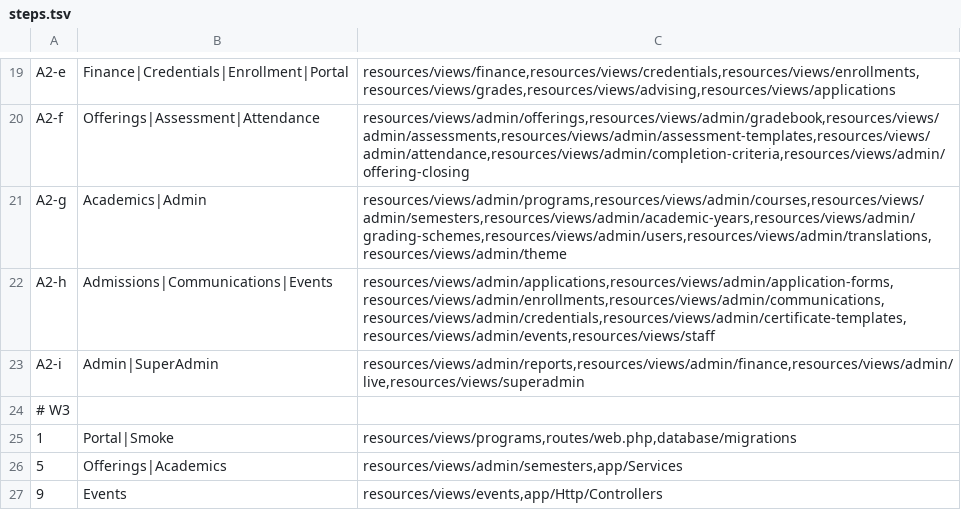
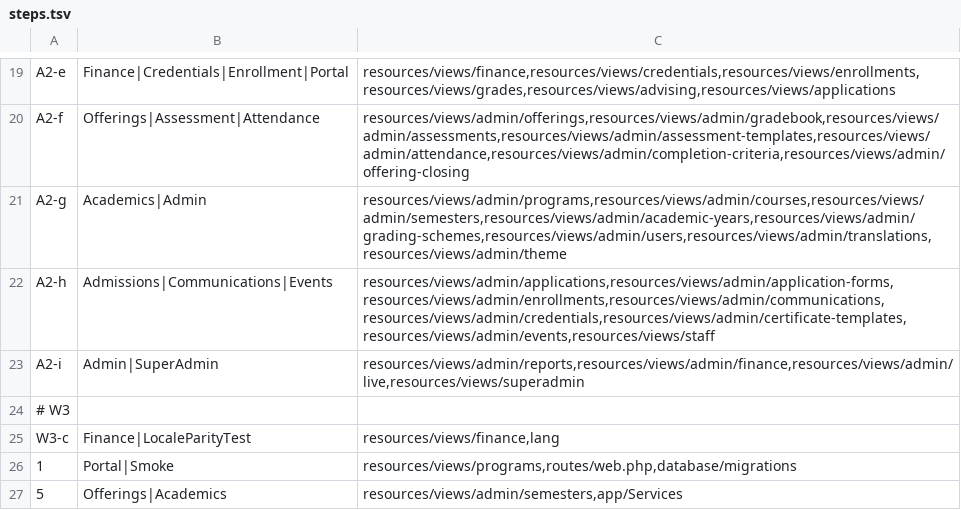
Before and after one commit to RobsGeorge/spims-edu, a TSV file: prompts/steps.tsv, drawn as a sheet; only a part is shown, gaps mark what is left out; the shorter side is filled out with more unchanged rows; the diff names each change by its address in the sheet, - before the commit and + after, or states it on an @@ line.

```diff
--- a/prompts/steps.tsv
+++ b/prompts/steps.tsv
+row 25: W3-c | Finance|LocaleParityTest | resources/views/finance,lang
```
